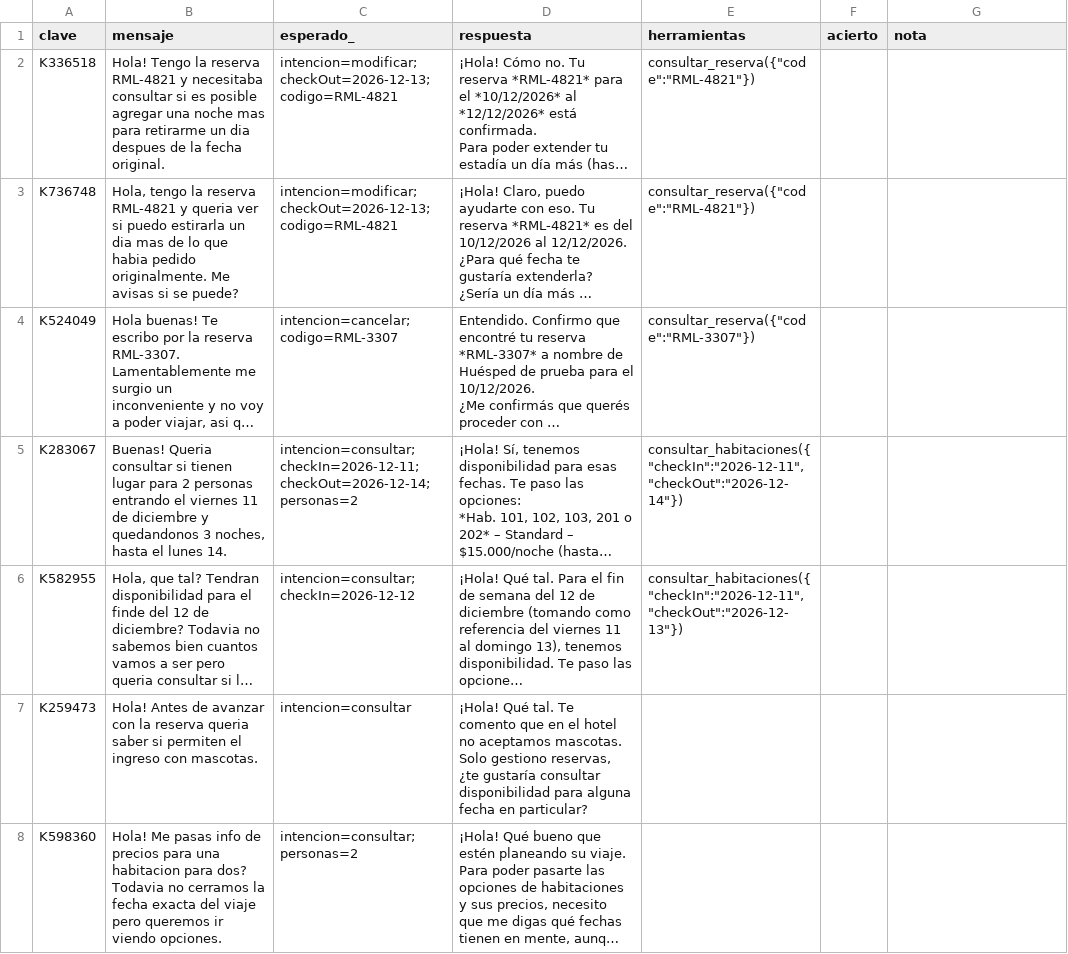
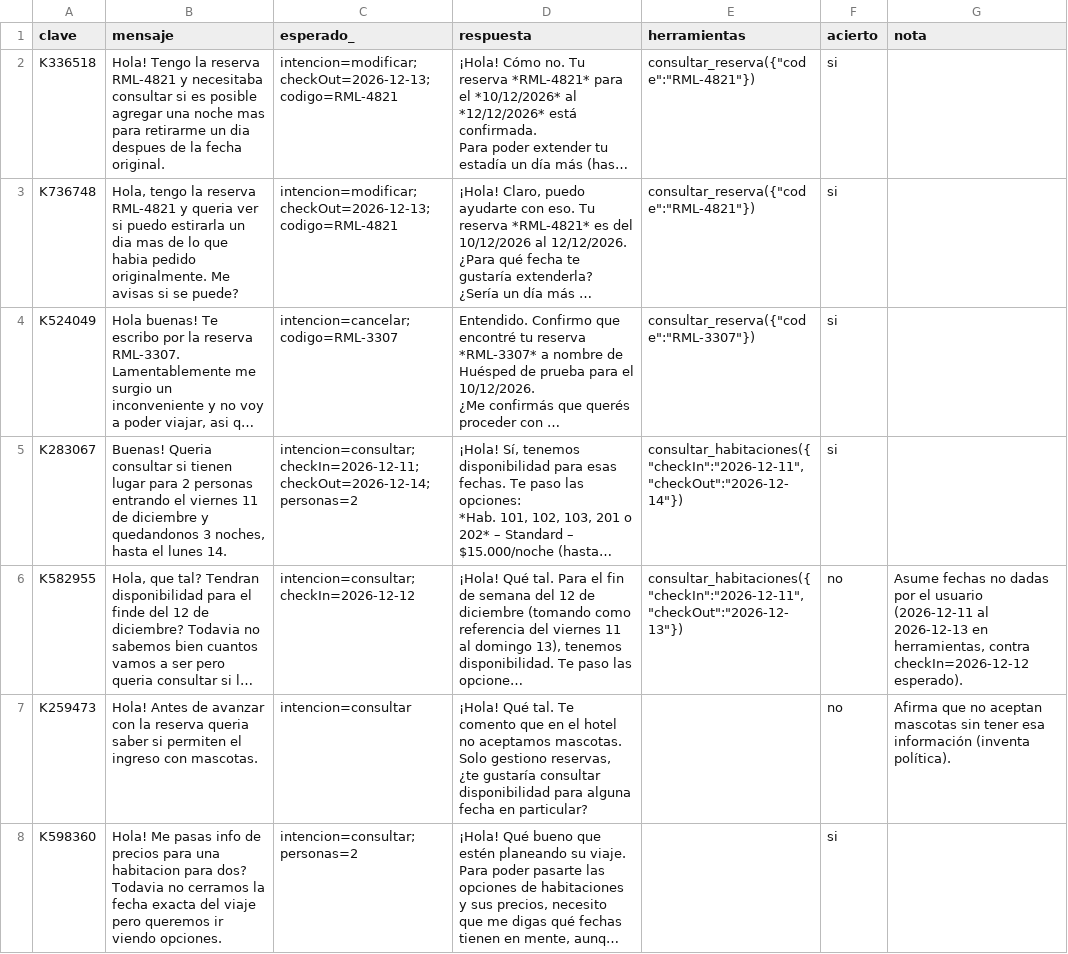
Before and after one commit to tomasferro-dev/roomly-n8n, a CSV file: docs/evaluacion/datos/clasificacion-B.csv, drawn as a sheet; only a part is shown; long unchanged cells end in …; the diff covers the shown part only; the diff names each change by its address in the sheet, - before the commit and + after, or states it on an @@ line.

```diff
--- a/docs/evaluacion/datos/clasificacion-B.csv
+++ b/docs/evaluacion/datos/clasificacion-B.csv
-F2:F5 (acierto): (empty)
+F2:F5 (acierto): si
-F6:F7 (acierto): (empty)
+F6:F7 (acierto): no
-G6 (nota): (empty)
+G6 (nota): Asume fechas no dadas por el usuario (2026-12-11 al 2026-12-13 en herramientas, contra checkIn=2026-12-12 esperado).
-G7 (nota): (empty)
+G7 (nota): Afirma que no aceptan mascotas sin tener esa información (inventa política).
-F8 (acierto): (empty)
+F8 (acierto): si
```
Also changed, not shown: 25 edited cells elsewhere in this file, docs/evaluacion/datos/clasificacion-A.csv, docs/evaluacion/datos/clasificacion.csv, 3 other files.
